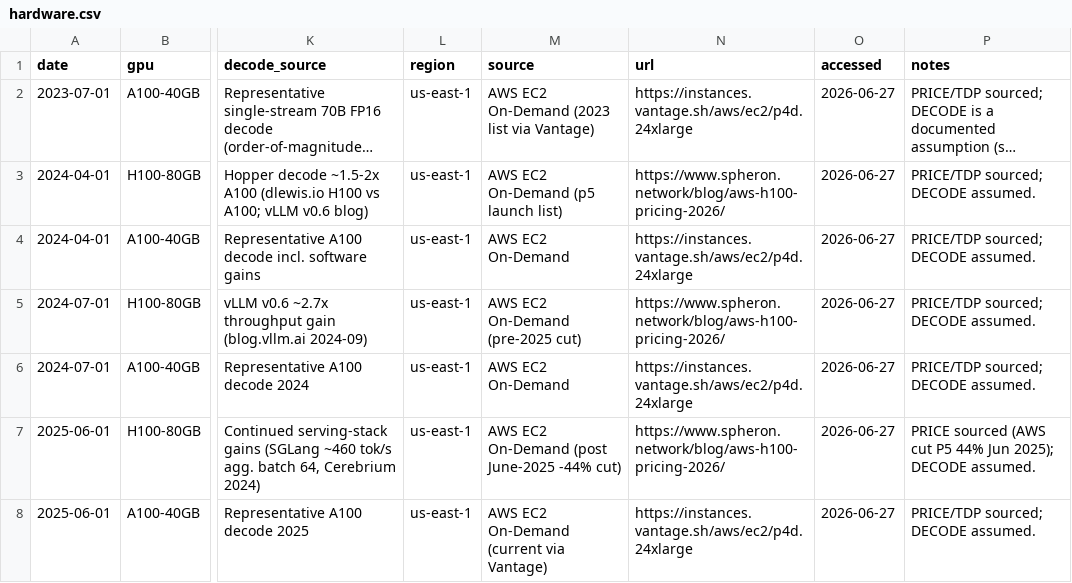
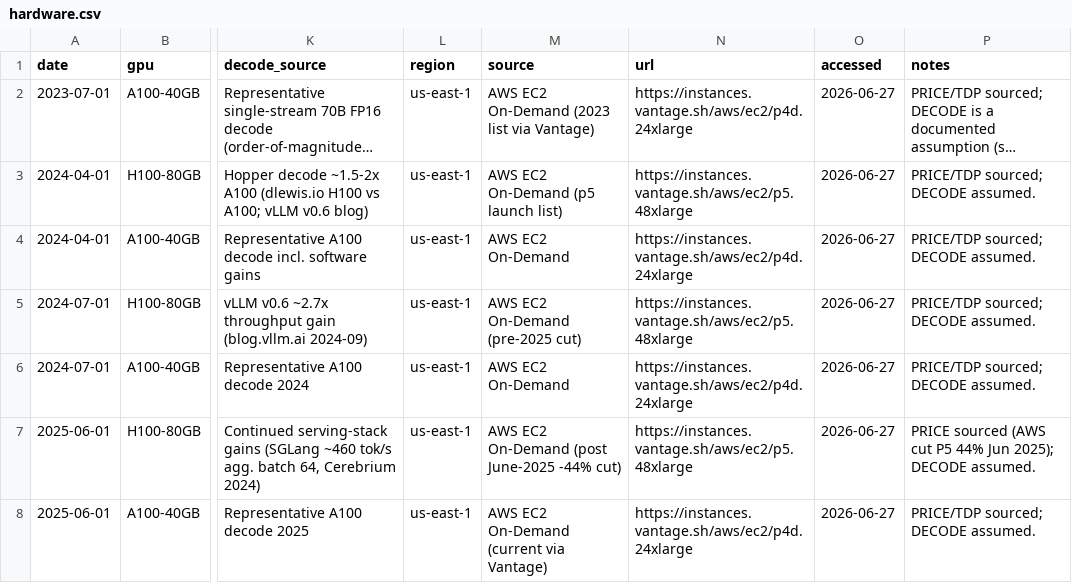
Before and after one commit to apmorey93/lci-paper, a CSV file: data/external/hardware.csv, drawn as a sheet; only a part is shown, gaps mark what is left out; long unchanged cells end in …; the diff names each change by its address in the sheet, - before the commit and + after, or states it on an @@ line.

```diff
--- a/data/external/hardware.csv
+++ b/data/external/hardware.csv
-N3 (url): https://www.spheron.network/blog/aws-h100-pricing-2026/
+N3 (url): https://instances.vantage.sh/aws/ec2/p5.48xlarge
-N5 (url): https://www.spheron.network/blog/aws-h100-pricing-2026/
+N5 (url): https://instances.vantage.sh/aws/ec2/p5.48xlarge
-N7 (url): https://www.spheron.network/blog/aws-h100-pricing-2026/
+N7 (url): https://instances.vantage.sh/aws/ec2/p5.48xlarge
```
Also changed, not shown: 4 other files.
